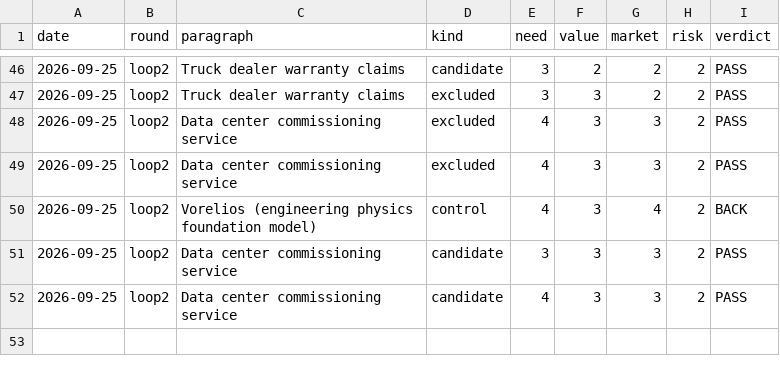
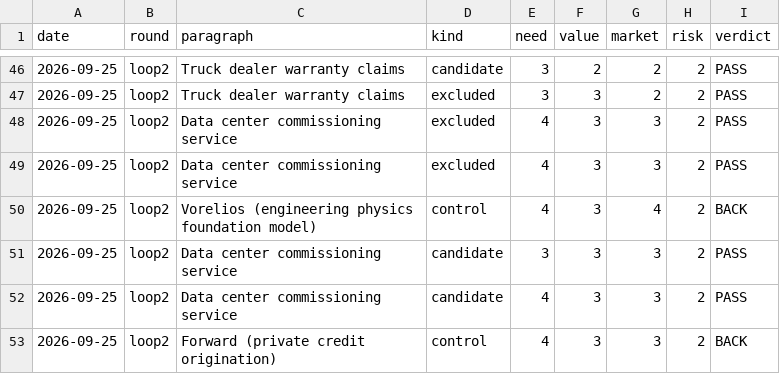
Before and after one commit to veer-sanyal/bdm-venture-concept, a CSV file: scores.csv, drawn as a sheet; only a part is shown, gaps mark what is left out; the diff names each change by its address in the sheet, - before the commit and + after, or states it on an @@ line.

```diff
--- a/scores.csv
+++ b/scores.csv
+row 53: 2026-09-25 | loop2 | Forward (private credit origination) | control | 4 | 3 | 3 | 2 | BACK
```
Also changed, not shown: 1 other file.
